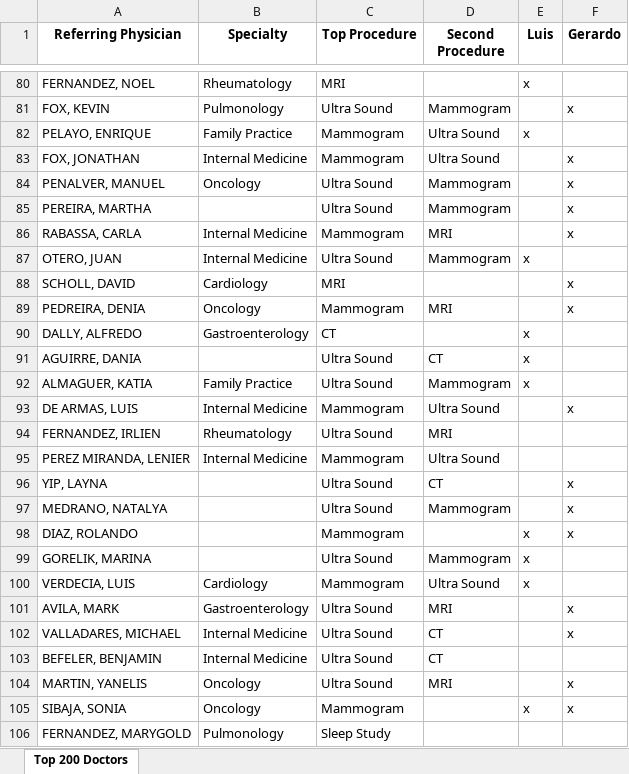
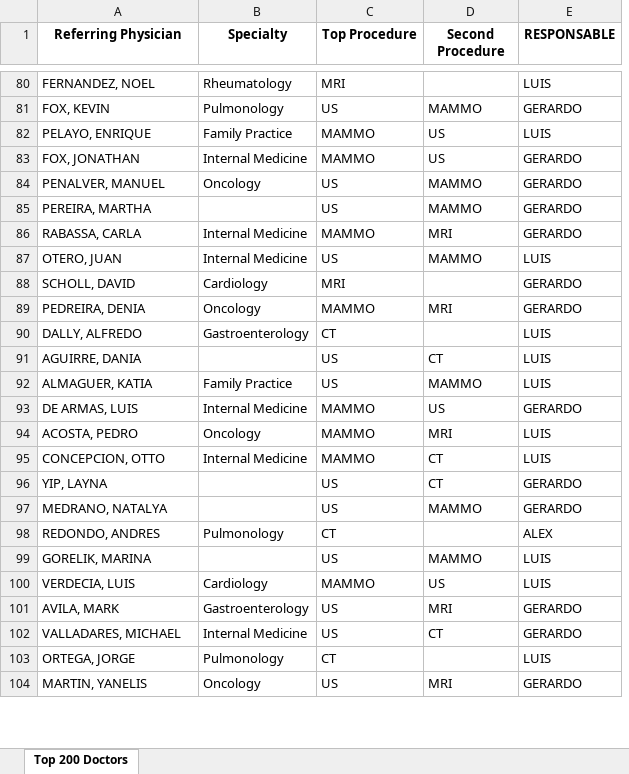
Before and after one commit to jfgaviriaupside/cms-dashboard, an Excel workbook: Top_200_doctores.xlsx, sheet Top 200 Doctors, drawn as a sheet; only a part is shown, gaps mark what is left out; values as stored, in another font and other column widths than the file's, no borders; removed rows and columns are numbered as before the commit, all else as after; the diff covers the shown part only; the diff names each change by its address in the sheet, - before the commit and + after, or states it on an @@ line.

```diff
--- a/Top_200_doctores.xlsx (sheet Top 200 Doctors)
+++ b/Top_200_doctores.xlsx (sheet Top 200 Doctors)
-column E (Luis), rows 80-92: x |  | x |  |  |  |  | x |  |  | x | x | x; rows 99-100: x | x
-column F (Gerardo), rows 81-93: x |  | x | x | x | x |  | x | x |  |  |  | x; rows 96-97: x | x; rows 101-102: x | x; row 104: x
+column E (RESPONSABLE), rows 80-93: LUIS | GERARDO | LUIS | GERARDO | GERARDO | GERARDO | GERARDO | LUIS | GERARDO | GERARDO | LUIS | LUIS | LUIS | GERARDO; rows 96-97: GERARDO | GERARDO; rows 99-102: LUIS | LUIS | GERARDO | GERARDO; row 104: GERARDO
-C81 (Top Procedure): Ultra Sound
+C81 (Top Procedure): US
-D81 (Second Procedure): Mammogram
+D81 (Second Procedure): MAMMO
-C82:C83 (Top Procedure): Mammogram
+C82:C83 (Top Procedure): MAMMO
-D82:D83 (Second Procedure): Ultra Sound
+D82:D83 (Second Procedure): US
-C84:C85 (Top Procedure): Ultra Sound
+C84:C85 (Top Procedure): US
-D84:D85 (Second Procedure): Mammogram
+D84:D85 (Second Procedure): MAMMO
-C86 (Top Procedure): Mammogram
+C86 (Top Procedure): MAMMO
-C87 (Top Procedure): Ultra Sound
+C87 (Top Procedure): US
-D87 (Second Procedure): Mammogram
+D87 (Second Procedure): MAMMO
-C89 (Top Procedure): Mammogram
+C89 (Top Procedure): MAMMO
-C91:C92 (Top Procedure): Ultra Sound
+C91:C92 (Top Procedure): US
-D92 (Second Procedure): Mammogram
+D92 (Second Procedure): MAMMO
-C93 (Top Procedure): Mammogram
+C93 (Top Procedure): MAMMO
-D93 (Second Procedure): Ultra Sound
+D93 (Second Procedure): US
-row 94: FERNANDEZ, IRLIEN | Rheumatology | Ultra Sound | MRI
-row 95: PEREZ MIRANDA, LENIER | Internal Medicine | Mammogram | Ultra Sound
+row 94: ACOSTA, PEDRO | Oncology | MAMMO | MRI | LUIS
+row 95: CONCEPCION, OTTO | Internal Medicine | MAMMO | CT | LUIS
-C96:C97 (Top Procedure): Ultra Sound
+C96:C97 (Top Procedure): US
-D97 (Second Procedure): Mammogram
+D97 (Second Procedure): MAMMO
-row 98: DIAZ, ROLANDO |  | Mammogram |  | x | x
+row 98: REDONDO, ANDRES | Pulmonology | CT |  | ALEX
-C99 (Top Procedure): Ultra Sound
+C99 (Top Procedure): US
-D99 (Second Procedure): Mammogram
+D99 (Second Procedure): MAMMO
-C100 (Top Procedure): Mammogram
+C100 (Top Procedure): MAMMO
-D100 (Second Procedure): Ultra Sound
+D100 (Second Procedure): US
-C101:C102 (Top Procedure): Ultra Sound
+C101:C102 (Top Procedure): US
-row 103: BEFELER, BENJAMIN | Internal Medicine | Ultra Sound | CT
@@ row 129 moved to row 103: ORTEGA, JORGE @@
-C104 (Top Procedure): Ultra Sound
+C104 (Top Procedure): US
-row 105: SIBAJA, SONIA | Oncology | Mammogram |  | x | x
-row 106: FERNANDEZ, MARYGOLD | Pulmonology | Sleep Study
```
Also changed, not shown: 78 added rows, 75 removed rows, 12 moved rows and 98 edited cells elsewhere in this sheet.
